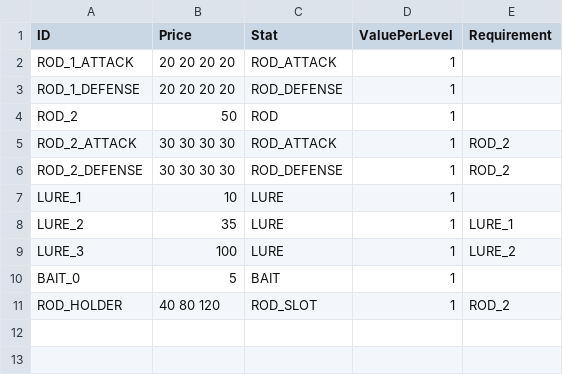
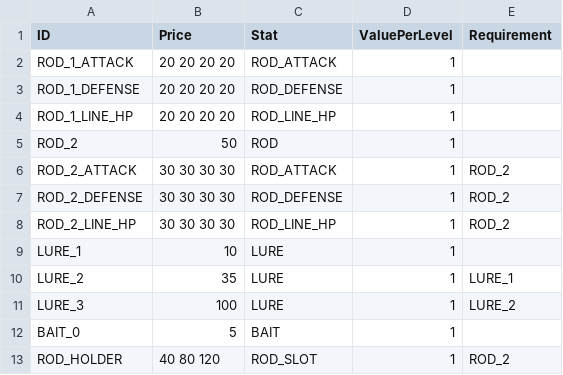
Before and after one commit to lasiaylo/fishin-proto, a CSV file: public/data/Shop/ShopGameplay.csv, drawn as a sheet.

```diff
--- a/public/data/Shop/ShopGameplay.csv
+++ b/public/data/Shop/ShopGameplay.csv
@@ -3,2 +3,3 @@ ROD_1_ATTACK, 20 20 20 20, ROD_ATTACK, 1,
 ROD_1_DEFENSE, 20 20 20 20, ROD_DEFENSE, 1,
+ROD_1_LINE_HP, 20 20 20 20, ROD_LINE_HP, 1,
 ROD_2, 50, ROD, 1,
@@ -6,2 +7,3 @@ ROD_2_ATTACK, 30 30 30 30, ROD_ATTACK, 1, ROD_2
 ROD_2_DEFENSE, 30 30 30 30, ROD_DEFENSE, 1, ROD_2
+ROD_2_LINE_HP, 30 30 30 30, ROD_LINE_HP, 1, ROD_2
 LURE_1, 10, LURE, 1,
```
Also changed, not shown: public/data/ShopDisplay.csv, 16 other files.
